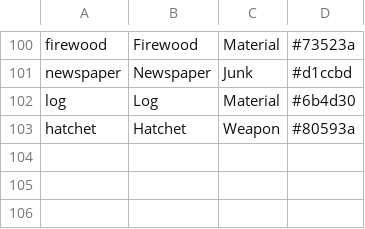
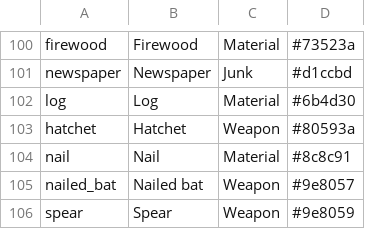
Before and after one commit to deadcommons/zombye, a TSV file: assets/source/ui/item_icons/items.tsv, drawn as a sheet; only a part is shown, gaps mark what is left out; the diff names each change by its address in the sheet, - before the commit and + after, or states it on an @@ line.

```diff
--- a/assets/source/ui/item_icons/items.tsv
+++ b/assets/source/ui/item_icons/items.tsv
+row 104: nail | Nail | Material | #8c8c91
+row 105: nailed_bat | Nailed bat | Weapon | #9e8057
+row 106: spear | Spear | Weapon | #9e8059
```
Also changed, not shown: 3 other files.
